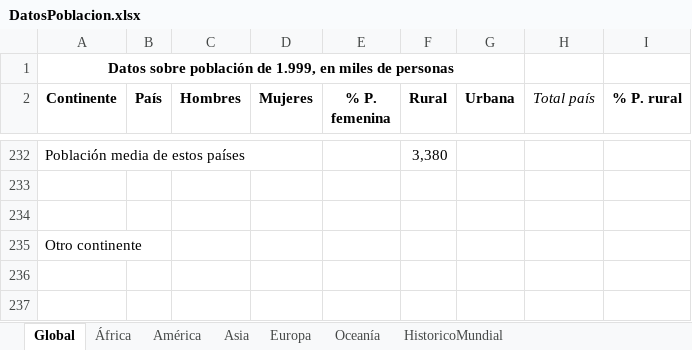
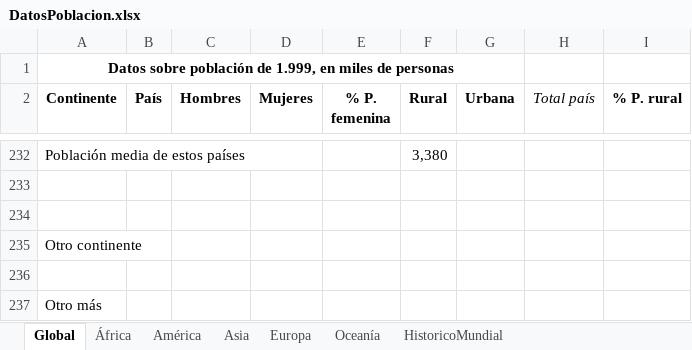
Before and after one commit to Apuntes-Informatica/Prueba, an Excel workbook: DatosPoblacion.xlsx, sheet Global, drawn as a sheet; only a part is shown, gaps mark what is left out; values as stored, in another font and other column widths than the file's, no borders; the diff names each change by its address in the sheet, - before the commit and + after, or states it on an @@ line.

```diff
--- a/DatosPoblacion.xlsx (sheet Global)
+++ b/DatosPoblacion.xlsx (sheet Global)
+row 236: (empty)
+row 237: Otro más
```
Also changed, not shown: 1 other file.
